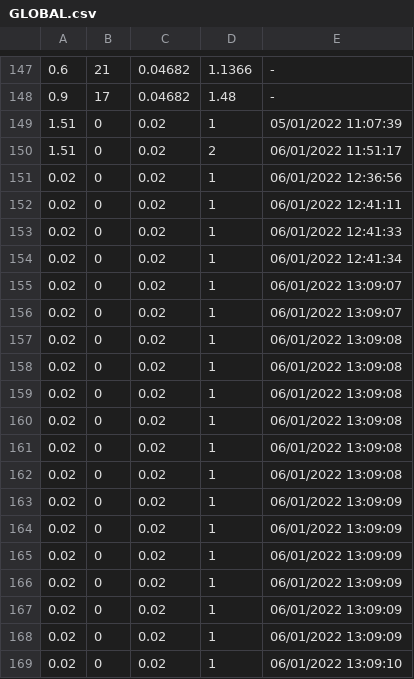
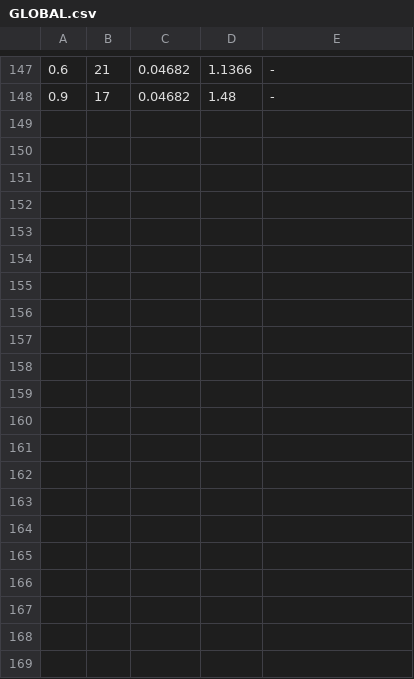
Before and after one commit to quocsonnguyen/cognite, a CSV file: data/GLOBAL.csv, drawn as a sheet; only a part is shown, gaps mark what is left out; the diff names each change by its address in the sheet, - before the commit and + after, or states it on an @@ line.

Commit message:
update file global

```diff
--- a/data/GLOBAL.csv
+++ b/data/GLOBAL.csv
-row 149: 1.51 | 0 | 0.02 | 1 | 05/01/2022 11:07:39
-row 150: 1.51 | 0 | 0.02 | 2 | 06/01/2022 11:51:17
-row 151: 0.02 | 0 | 0.02 | 1 | 06/01/2022 12:36:56
-row 152: 0.02 | 0 | 0.02 | 1 | 06/01/2022 12:41:11
-row 153: 0.02 | 0 | 0.02 | 1 | 06/01/2022 12:41:33
-row 154: 0.02 | 0 | 0.02 | 1 | 06/01/2022 12:41:34
-row 155: 0.02 | 0 | 0.02 | 1 | 06/01/2022 13:09:07
-row 156: 0.02 | 0 | 0.02 | 1 | 06/01/2022 13:09:07
-row 157: 0.02 | 0 | 0.02 | 1 | 06/01/2022 13:09:08
-row 158: 0.02 | 0 | 0.02 | 1 | 06/01/2022 13:09:08
-row 159: 0.02 | 0 | 0.02 | 1 | 06/01/2022 13:09:08
-row 160: 0.02 | 0 | 0.02 | 1 | 06/01/2022 13:09:08
-row 161: 0.02 | 0 | 0.02 | 1 | 06/01/2022 13:09:08
-row 162: 0.02 | 0 | 0.02 | 1 | 06/01/2022 13:09:08
-row 163: 0.02 | 0 | 0.02 | 1 | 06/01/2022 13:09:09
-row 164: 0.02 | 0 | 0.02 | 1 | 06/01/2022 13:09:09
-row 165: 0.02 | 0 | 0.02 | 1 | 06/01/2022 13:09:09
-row 166: 0.02 | 0 | 0.02 | 1 | 06/01/2022 13:09:09
-row 167: 0.02 | 0 | 0.02 | 1 | 06/01/2022 13:09:09
-row 168: 0.02 | 0 | 0.02 | 1 | 06/01/2022 13:09:09
-row 169: 0.02 | 0 | 0.02 | 1 | 06/01/2022 13:09:10
```
Also changed, not shown: data/GLOBAL_BACKUP.csv.
